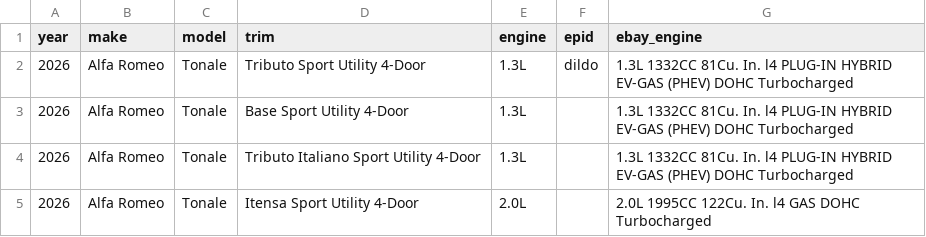
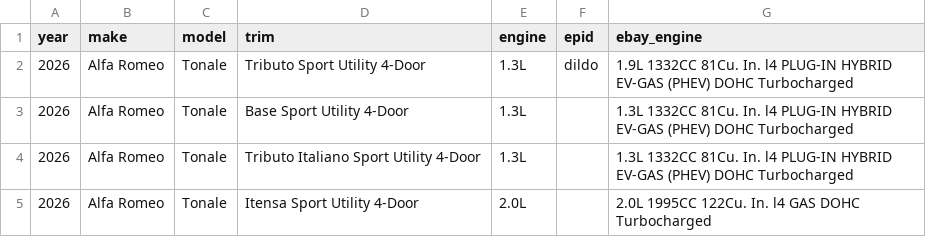
Before and after one commit to soflauto/ymm-registry, a CSV file: data/alfa-romeo.csv, drawn as a sheet; only a part is shown.

Commit message:
Update engine specification for Tonale model

```diff
--- a/data/alfa-romeo.csv
+++ b/data/alfa-romeo.csv
@@ -1,3 +1,3 @@
 year,make,model,trim,engine,epid,ebay_engine
-2026,Alfa Romeo,Tonale,Tributo Sport Utility 4-Door,1.3L,dildo,1.3L 1332CC 81Cu. In. l4 PLUG-IN HYBRID EV-GAS (PHEV) DOHC Turbocharged
+2026,Alfa Romeo,Tonale,Tributo Sport Utility 4-Door,1.3L,dildo,1.9L 1332CC 81Cu. In. l4 PLUG-IN HYBRID EV-GAS (PHEV) DOHC Turbocharged
 2026,Alfa Romeo,Tonale,Base Sport Utility 4-Door,1.3L,,1.3L 1332CC 81Cu. In. l4 PLUG-IN HYBRID EV-GAS (PHEV) DOHC Turbocharged
```
